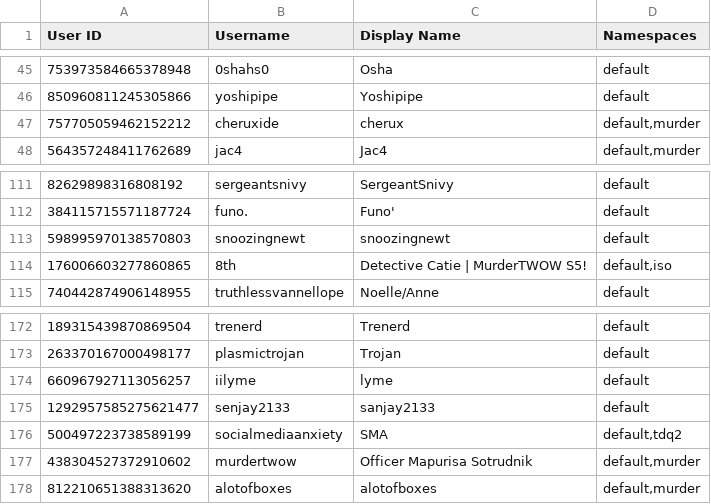
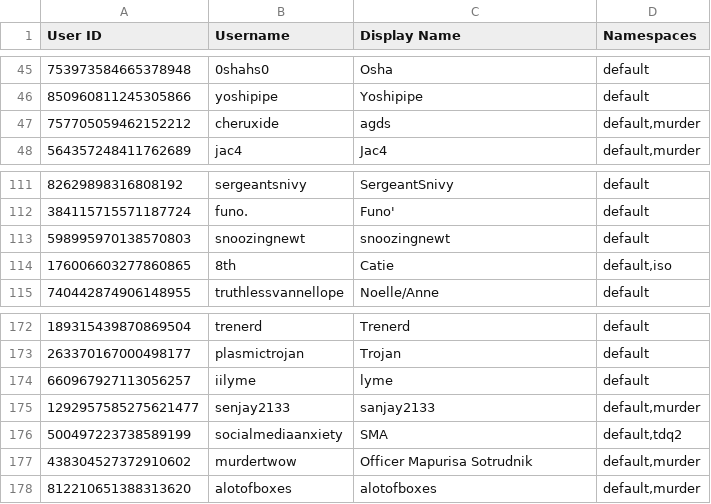
Before and after one commit to TWOW-Booksonas/twow-booksonas.github.io, a TSV file: meta.tsv, drawn as a sheet; only a part is shown, gaps mark what is left out.

Commit message:
Update Meta

```diff
--- a/meta.tsv
+++ b/meta.tsv
@@ -46,3 +46,3 @@ User ID	Username	Display Name	Namespaces
 850960811245305866	yoshipipe	Yoshipipe	default
-757705059462152212	cheruxide	cherux	default,murder
+757705059462152212	cheruxide	agds	default,murder
 564357248411762689	jac4	Jac4	default,murder
@@ -113,3 +113,3 @@ User ID	Username	Display Name	Namespaces
 598995970138570803	snoozingnewt	snoozingnewt	default
-176006603277860865	8th	Detective Catie | MurderTWOW S5!	default,iso
+176006603277860865	8th	Catie	default,iso
 740442874906148955	truthlessvannellope	Noelle/Anne	default
@@ -174,3 +174,3 @@ User ID	Username	Display Name	Namespaces
 660967927113056257	iilyme	lyme	default
-1292957585275621477	senjay2133	sanjay2133	default
+1292957585275621477	senjay2133	sanjay2133	default,murder
 500497223738589199	socialmediaanxiety	SMA	default,tdq2
```
